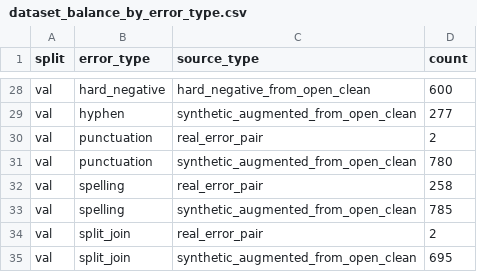
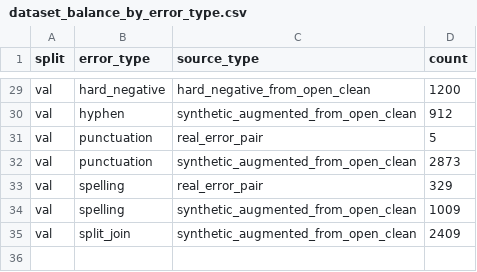
Before and after one commit to DaniilKuzma/ai-assistant, a CSV file: reports/short_dataset_v3/dataset_balance_by_error_type.csv, drawn as a sheet; only a part is shown, gaps mark what is left out; removed rows and columns are numbered as before the commit, all else as after; the diff covers the shown part only; the diff names each change by its address in the sheet, - before the commit and + after, or states it on an @@ line.

```diff
--- a/reports/short_dataset_v3/dataset_balance_by_error_type.csv
+++ b/reports/short_dataset_v3/dataset_balance_by_error_type.csv
-D29 (count): 600
+D29 (count): 1200
-D30 (count): 277
+D30 (count): 912
-D31 (count): 2
+D31 (count): 5
-D32 (count): 780
+D32 (count): 2873
-D33 (count): 258
+D33 (count): 329
-D34 (count): 785
+D34 (count): 1009
-row 34: val | split_join | real_error_pair | 2
-D35 (count): 695
+D35 (count): 2409
```
Also changed, not shown: 1 added row and 25 edited cells elsewhere in this file, reports/short_dataset_v3/active_rule_quota_report.csv, reports/short_dataset_v3/clean_source_filter_report.csv, 51 other files.
